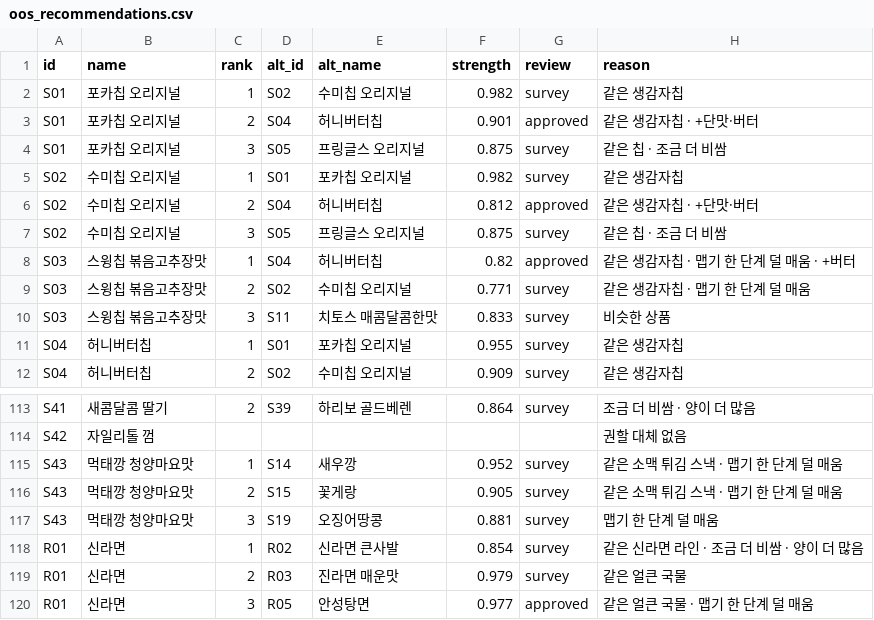
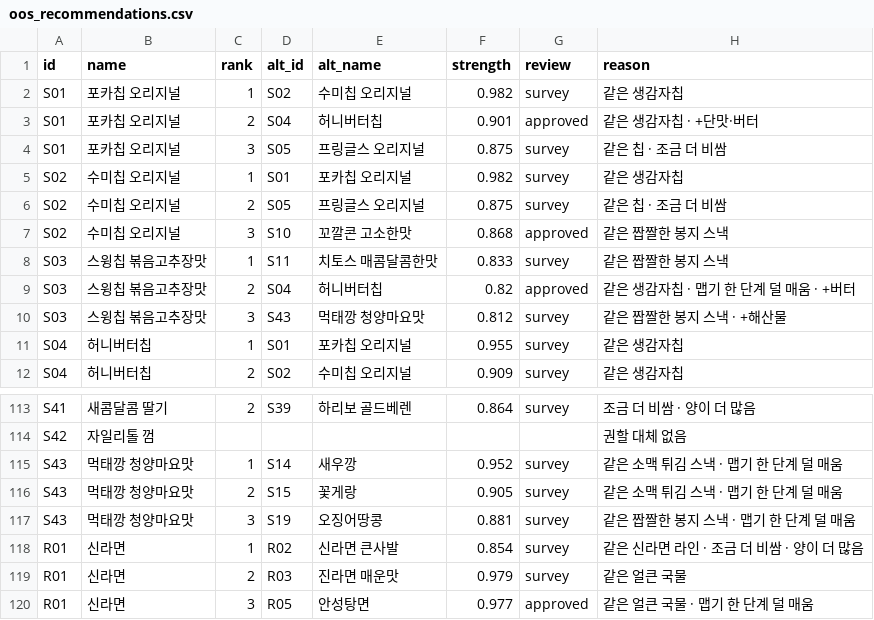
Before and after one commit to aeeengsungwoo/cvs-taxonomy, a CSV file: out/oos_recommendations.csv, drawn as a sheet; only a part is shown, gaps mark what is left out; the diff covers the shown part only.

```diff
--- a/out/oos_recommendations.csv
+++ b/out/oos_recommendations.csv
@@ -5,7 +5,7 @@ S01,포카칩 오리지널,3,S05,프링글스 오리지널,0.875,survey,같은
 S02,수미칩 오리지널,1,S01,포카칩 오리지널,0.982,survey,같은 생감자칩
-S02,수미칩 오리지널,2,S04,허니버터칩,0.812,approved,같은 생감자칩 · +단맛·버터
-S02,수미칩 오리지널,3,S05,프링글스 오리지널,0.875,survey,같은 칩 · 조금 더 비쌈
-S03,스윙칩 볶음고추장맛,1,S04,허니버터칩,0.82,approved,같은 생감자칩 · 맵기 한 단계 덜 매움 · +버터
-S03,스윙칩 볶음고추장맛,2,S02,수미칩 오리지널,0.771,survey,같은 생감자칩 · 맵기 한 단계 덜 매움
-S03,스윙칩 볶음고추장맛,3,S11,치토스 매콤달콤한맛,0.833,survey,비슷한 상품
+S02,수미칩 오리지널,2,S05,프링글스 오리지널,0.875,survey,같은 칩 · 조금 더 비쌈
+S02,수미칩 오리지널,3,S10,꼬깔콘 고소한맛,0.868,approved,같은 짭짤한 봉지 스낵
+S03,스윙칩 볶음고추장맛,1,S11,치토스 매콤달콤한맛,0.833,survey,같은 짭짤한 봉지 스낵
+S03,스윙칩 볶음고추장맛,2,S04,허니버터칩,0.82,approved,같은 생감자칩 · 맵기 한 단계 덜 매움 · +버터
+S03,스윙칩 볶음고추장맛,3,S43,먹태깡 청양마요맛,0.812,survey,같은 짭짤한 봉지 스낵 · +해산물
 S04,허니버터칩,1,S01,포카칩 오리지널,0.955,survey,같은 생감자칩
@@ -116,3 +116,3 @@ S43,먹태깡 청양마요맛,1,S14,새우깡,0.952,survey,같은 소맥 튀김
 S43,먹태깡 청양마요맛,2,S15,꽃게랑,0.905,survey,같은 소맥 튀김 스낵 · 맵기 한 단계 덜 매움
-S43,먹태깡 청양마요맛,3,S19,오징어땅콩,0.881,survey,맵기 한 단계 덜 매움
+S43,먹태깡 청양마요맛,3,S19,오징어땅콩,0.881,survey,같은 짭짤한 봉지 스낵 · 맵기 한 단계 덜 매움
 R01,신라면,1,R02,신라면 큰사발,0.854,survey,같은 신라면 라인 · 조금 더 비쌈 · 양이 더 많음
```
Also changed, not shown: 2 added rows, 2 removed rows and 44 edited cells elsewhere in this file, out/survey_eval.csv, 5 other files.
